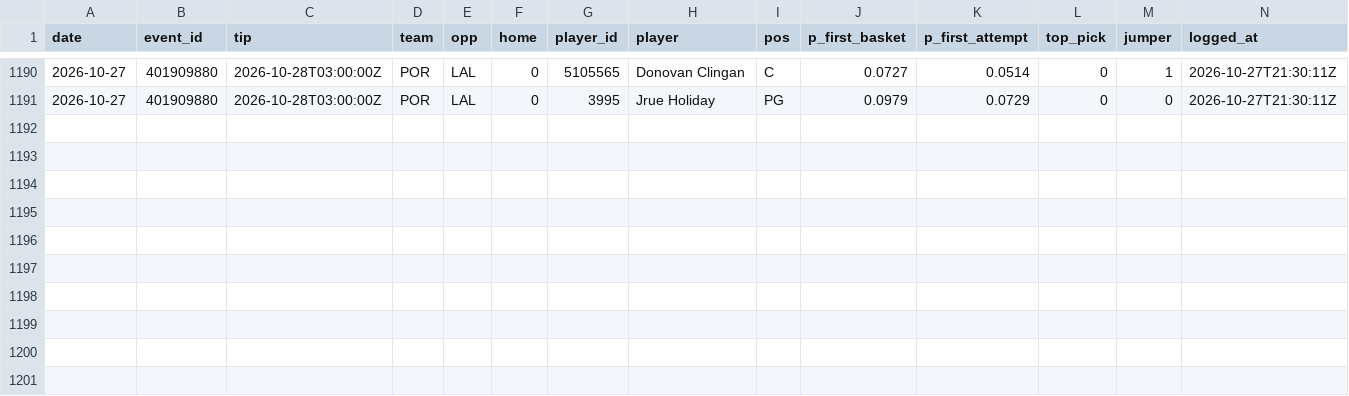
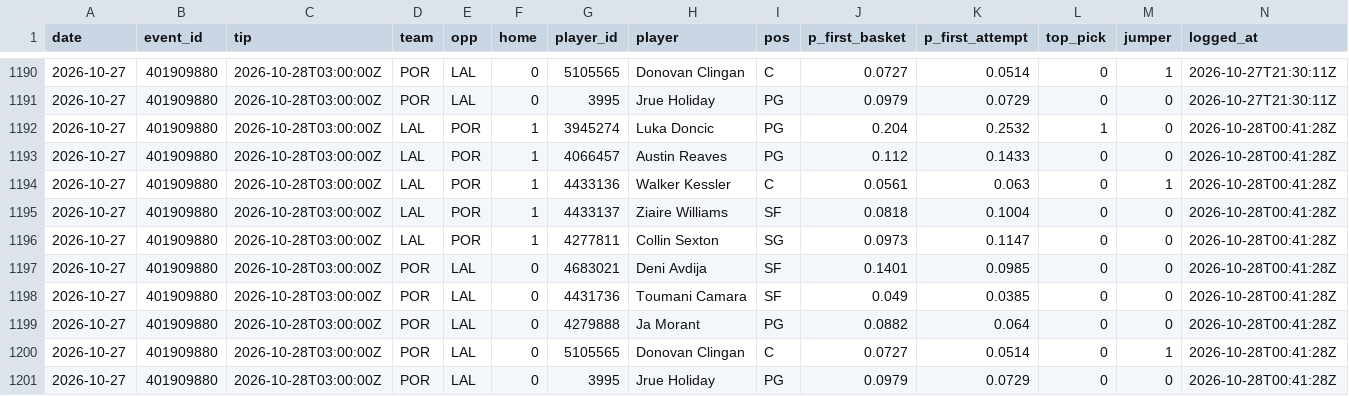
Before and after one commit to macassvic-cmd/arc-lab, a CSV file: data/first_basket_log.csv, drawn as a sheet; only a part is shown, gaps mark what is left out; the diff names each change by its address in the sheet, - before the commit and + after, or states it on an @@ line.

```diff
--- a/data/first_basket_log.csv
+++ b/data/first_basket_log.csv
+row 1192: 2026-10-27 | 401909880 | 2026-10-28T03:00:00Z | LAL | POR | 1 | 3945274 | Luka Doncic | PG | 0.204 | 0.2532 | 1 | 0 | 2026-10-28T00:41:28Z
+row 1193: 2026-10-27 | 401909880 | 2026-10-28T03:00:00Z | LAL | POR | 1 | 4066457 | Austin Reaves | PG | 0.112 | 0.1433 | 0 | 0 | 2026-10-28T00:41:28Z
+row 1194: 2026-10-27 | 401909880 | 2026-10-28T03:00:00Z | LAL | POR | 1 | 4433136 | Walker Kessler | C | 0.0561 | 0.063 | 0 | 1 | 2026-10-28T00:41:28Z
+row 1195: 2026-10-27 | 401909880 | 2026-10-28T03:00:00Z | LAL | POR | 1 | 4433137 | Ziaire Williams | SF | 0.0818 | 0.1004 | 0 | 0 | 2026-10-28T00:41:28Z
+row 1196: 2026-10-27 | 401909880 | 2026-10-28T03:00:00Z | LAL | POR | 1 | 4277811 | Collin Sexton | SG | 0.0973 | 0.1147 | 0 | 0 | 2026-10-28T00:41:28Z
+row 1197: 2026-10-27 | 401909880 | 2026-10-28T03:00:00Z | POR | LAL | 0 | 4683021 | Deni Avdija | SF | 0.1401 | 0.0985 | 0 | 0 | 2026-10-28T00:41:28Z
+row 1198: 2026-10-27 | 401909880 | 2026-10-28T03:00:00Z | POR | LAL | 0 | 4431736 | Toumani Camara | SF | 0.049 | 0.0385 | 0 | 0 | 2026-10-28T00:41:28Z
+row 1199: 2026-10-27 | 401909880 | 2026-10-28T03:00:00Z | POR | LAL | 0 | 4279888 | Ja Morant | PG | 0.0882 | 0.064 | 0 | 0 | 2026-10-28T00:41:28Z
+row 1200: 2026-10-27 | 401909880 | 2026-10-28T03:00:00Z | POR | LAL | 0 | 5105565 | Donovan Clingan | C | 0.0727 | 0.0514 | 0 | 1 | 2026-10-28T00:41:28Z
+row 1201: 2026-10-27 | 401909880 | 2026-10-28T03:00:00Z | POR | LAL | 0 | 3995 | Jrue Holiday | PG | 0.0979 | 0.0729 | 0 | 0 | 2026-10-28T00:41:28Z
```
Also changed, not shown: data/first_basket_grades.csv, data/fp_prices.csv, 19 other files.
